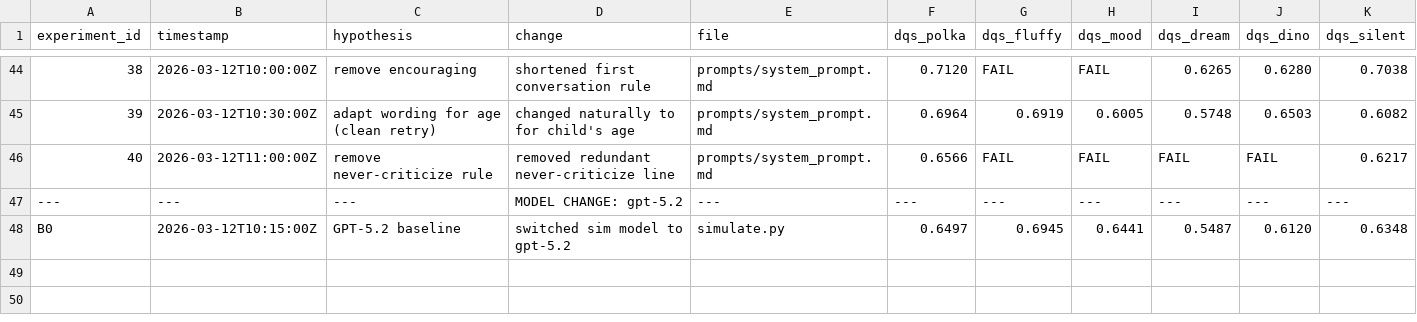
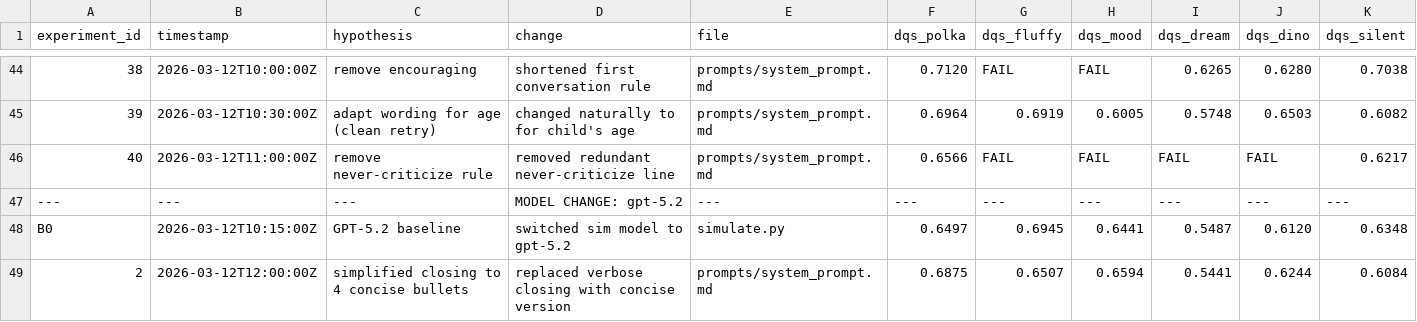
Before and after one commit to pharrellyhy/wonderlens-loop1-prompt-optimization, a TSV file: results.tsv, drawn as a sheet; only a part is shown, gaps mark what is left out; rows hold the shown columns only; the diff names each change by its address in the sheet, - before the commit and + after, or states it on an @@ line.

```diff
--- a/results.tsv
+++ b/results.tsv
+row 49: 2 | 2026-03-12T12:00:00Z | simplified closing to 4 concise bullets | replaced verbose closing with concise version | prompts/system_prompt.md | 0.6875 | 0.6507 | 0.6594 | 0.5441 | 0.6244 | 0.6084
```
Also changed, not shown: 1 other file.
